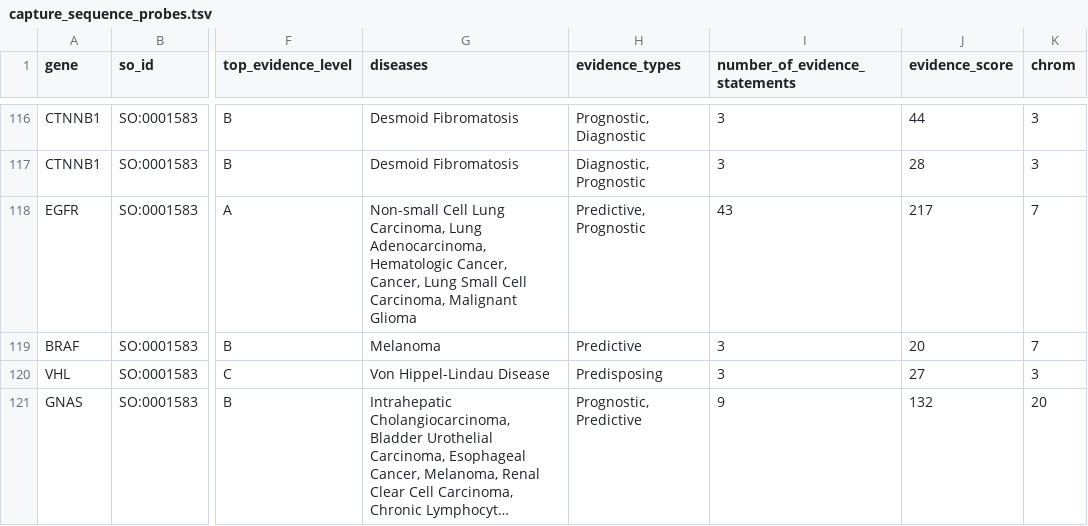
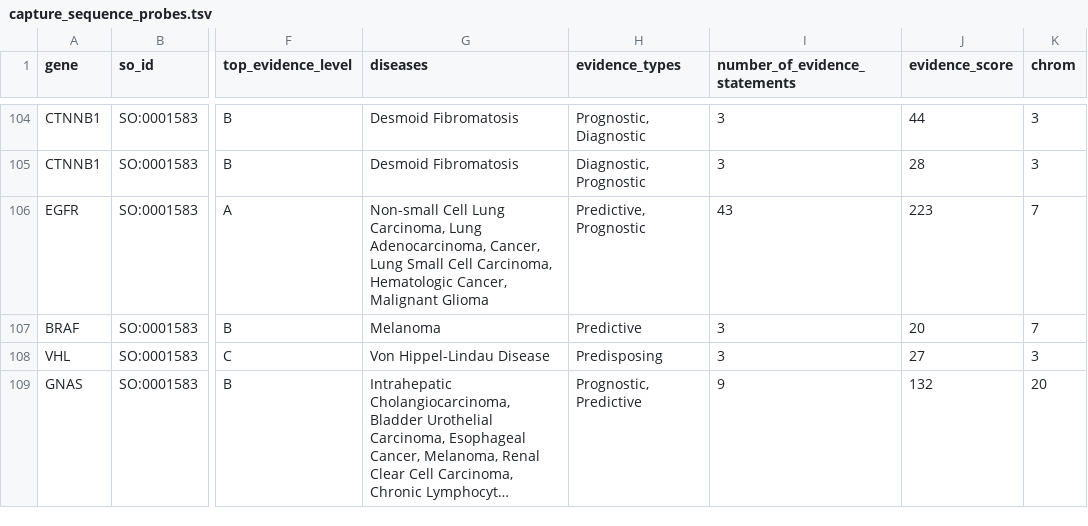
Before and after one commit to griffithlab/civic-panel, a TSV file: capture_sequence_probes.tsv, drawn as a sheet; only a part is shown, gaps mark what is left out; long unchanged cells end in …; addresses are those after the commit; the diff covers the shown part only; the diff names each change by its address in the sheet, - before the commit and + after, or states it on an @@ line.

```diff
--- a/capture_sequence_probes.tsv
+++ b/capture_sequence_probes.tsv
-G106 (diseases): …Lung Adenocarcinoma, Hematologic Cancer, Cancer, Lung Small Cell Carcinoma, Malignant Glioma
+G106 (diseases): …Lung Adenocarcinoma, Cancer, Lung Small Cell Carcinoma, Hematologic Cancer, Malignant Glioma
-J106 (evidence_score): 217
+J106 (evidence_score): 223
```
Also changed, not shown: 3 added rows, 1 removed row, 16 moved rows and 6 edited cells elsewhere in this file, nanoString_probes.tsv, 8 other files.
